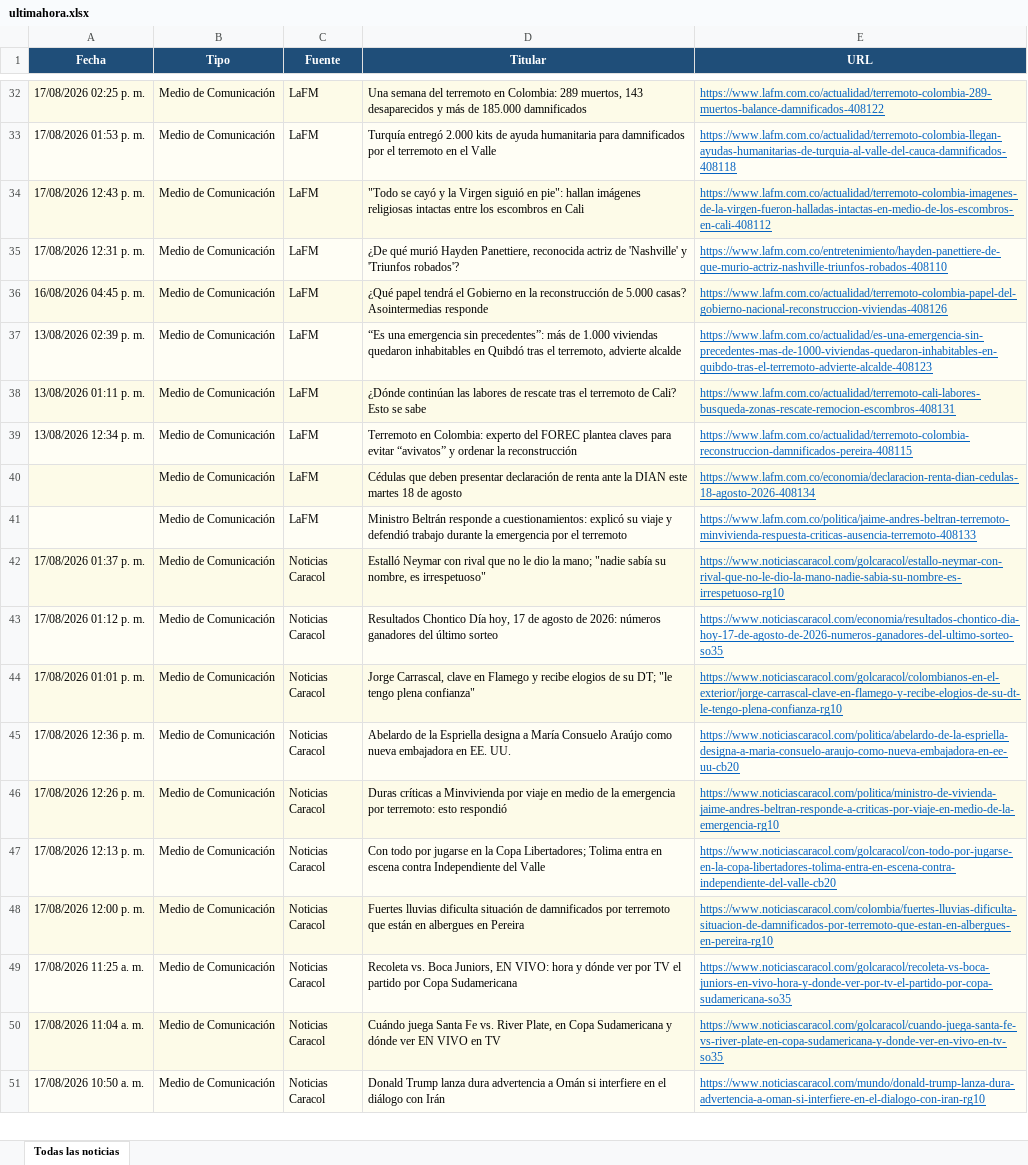
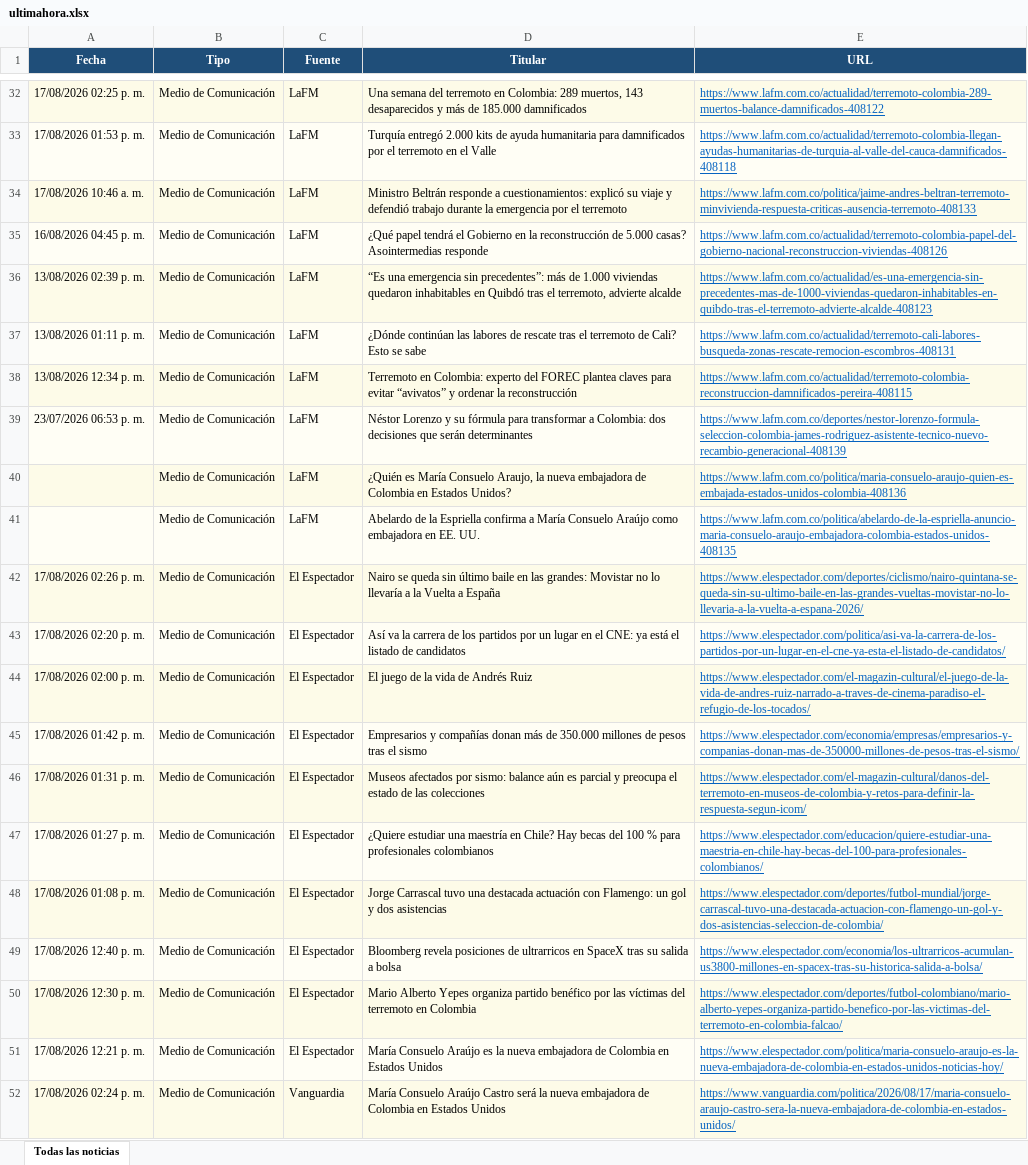
Before and after one commit to kevin961312/UltimaHora, an Excel workbook: docs/ultimahora.xlsx, sheet Todas las noticias, drawn as a sheet; only a part is shown, gaps mark what is left out; the shorter side is filled out with more unchanged rows; values as stored, in another font and other column widths than the file's, no borders; removed rows and columns are numbered as before the commit, all else as after; the diff covers the shown part only; the diff names each change by its address in the sheet, - before the commit and + after, or states it on an @@ line.

```diff
--- a/docs/ultimahora.xlsx (sheet Todas las noticias)
+++ b/docs/ultimahora.xlsx (sheet Todas las noticias)
-A34 (Fecha): 17/08/2026 12:43 p. m.
+A34 (Fecha): 17/08/2026 10:46 a. m.
-D34 (Titular): "Todo se cayó y la Virgen siguió en pie": hallan imágenes religiosas intactas entre los escombros en Cali
+D34 (Titular): Ministro Beltrán responde a cuestionamientos: explicó su viaje y defendió trabajo durante la emergencia por el terremoto
-E34 (URL): https://www.lafm.com.co/actualidad/terremoto-colombia-imagenes-de-la-virgen-fueron-halladas-intactas-en-medio-de-los-escombros-en-cali-408112
+E34 (URL): https://www.lafm.com.co/politica/jaime-andres-beltran-terremoto-minvivienda-respuesta-criticas-ausencia-terremoto-408133
-row 35: 17/08/2026 12:31 p. m. | Medio de Comunicación | LaFM | ¿De qué murió Hayden Panettiere, reconocida actriz de 'Nashville' y 'Triunfos robados'? | https://www.lafm.com.co/entretenimiento/hayden-panettiere-de-que-murio-actriz-nashville-triunfos-robados-408110
+row 39: 23/07/2026 06:53 p. m. | Medio de Comunicación | LaFM | Néstor Lorenzo y su fórmula para transformar a Colombia: dos decisiones que serán determinantes | https://www.lafm.com.co/deportes/nestor-lorenzo-formula-seleccion-colombia-james-rodriguez-asistente-tecnico-nuevo-recambio-generacional-408139
-D40 (Titular): Cédulas que deben presentar declaración de renta ante la DIAN este martes 18 de agosto
+D40 (Titular): ¿Quién es María Consuelo Araujo, la nueva embajadora de Colombia en Estados Unidos?
-E40 (URL): https://www.lafm.com.co/economia/declaracion-renta-dian-cedulas-18-agosto-2026-408134
+E40 (URL): https://www.lafm.com.co/politica/maria-consuelo-araujo-quien-es-embajada-estados-unidos-colombia-408136
-D41 (Titular): Ministro Beltrán responde a cuestionamientos: explicó su viaje y defendió trabajo durante la emergencia por el terremoto
+D41 (Titular): Abelardo de la Espriella confirma a María Consuelo Araújo como embajadora en EE. UU.
-E41 (URL): https://www.lafm.com.co/politica/jaime-andres-beltran-terremoto-minvivienda-respuesta-criticas-ausencia-terremoto-408133
+E41 (URL): https://www.lafm.com.co/politica/abelardo-de-la-espriella-anuncio-maria-consuelo-araujo-embajadora-colombia-estados-unidos-408135
+row 42: 17/08/2026 02:26 p. m. | Medio de Comunicación | El Espectador | Nairo se queda sin último baile en las grandes: Movistar no lo llevaría a la Vuelta a España | https://www.elespectador.com/deportes/ciclismo/nairo-quintana-se-queda-sin-su-ultimo-baile-en-las-grandes-vueltas-movistar-no-lo-llevaria-a-la-vuelta-a-espana-2026/
+row 43: 17/08/2026 02:20 p. m. | Medio de Comunicación | El Espectador | Así va la carrera de los partidos por un lugar en el CNE: ya está el listado de candidatos | https://www.elespectador.com/politica/asi-va-la-carrera-de-los-partidos-por-un-lugar-en-el-cne-ya-esta-el-listado-de-candidatos/
+row 44: 17/08/2026 02:00 p. m. | Medio de Comunicación | El Espectador | El juego de la vida de Andrés Ruiz | https://www.elespectador.com/el-magazin-cultural/el-juego-de-la-vida-de-andres-ruiz-narrado-a-traves-de-cinema-paradiso-el-refugio-de-los-tocados/
+row 45: 17/08/2026 01:42 p. m. | Medio de Comunicación | El Espectador | Empresarios y compañías donan más de 350.000 millones de pesos tras el sismo | https://www.elespectador.com/economia/empresas/empresarios-y-companias-donan-mas-de-350000-millones-de-pesos-tras-el-sismo/
@@ row 88 moved to row 46: 17/08/2026 01:31 p. m. @@
@@ row 89 moved to row 47: 17/08/2026 01:27 p. m. @@
@@ row 90 moved to row 48: 17/08/2026 01:08 p. m. @@
+row 49: 17/08/2026 12:40 p. m. | Medio de Comunicación | El Espectador | Bloomberg revela posiciones de ultrarricos en SpaceX tras su salida a bolsa | https://www.elespectador.com/economia/los-ultrarricos-acumulan-us3800-millones-en-spacex-tras-su-historica-salida-a-bolsa/
@@ row 92 moved to row 50: 17/08/2026 12:30 p. m. @@
+row 51: 17/08/2026 12:21 p. m. | Medio de Comunicación | El Espectador | María Consuelo Araújo es la nueva embajadora de Colombia en Estados Unidos | https://www.elespectador.com/politica/maria-consuelo-araujo-es-la-nueva-embajadora-de-colombia-en-estados-unidos-noticias-hoy/
+row 52: 17/08/2026 02:24 p. m. | Medio de Comunicación | Vanguardia | María Consuelo Araújo Castro será la nueva embajadora de Colombia en Estados Unidos | https://www.vanguardia.com/politica/2026/08/17/maria-consuelo-araujo-castro-sera-la-nueva-embajadora-de-colombia-en-estados-unidos/
```
Also changed, not shown: 41 added rows, 44 removed rows, 23 moved rows and 92 edited cells elsewhere in this sheet, 1 other file.
